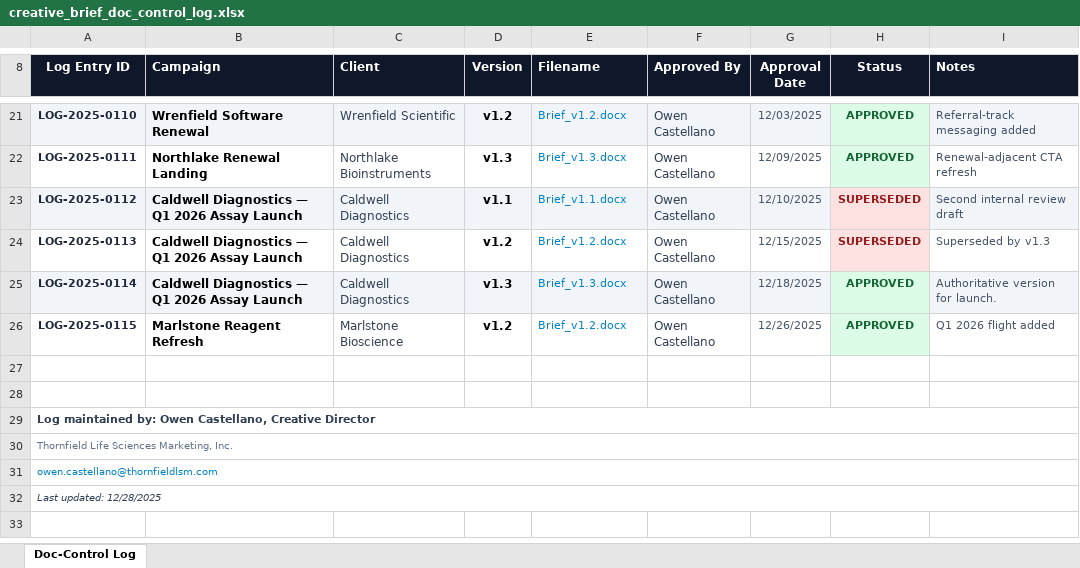
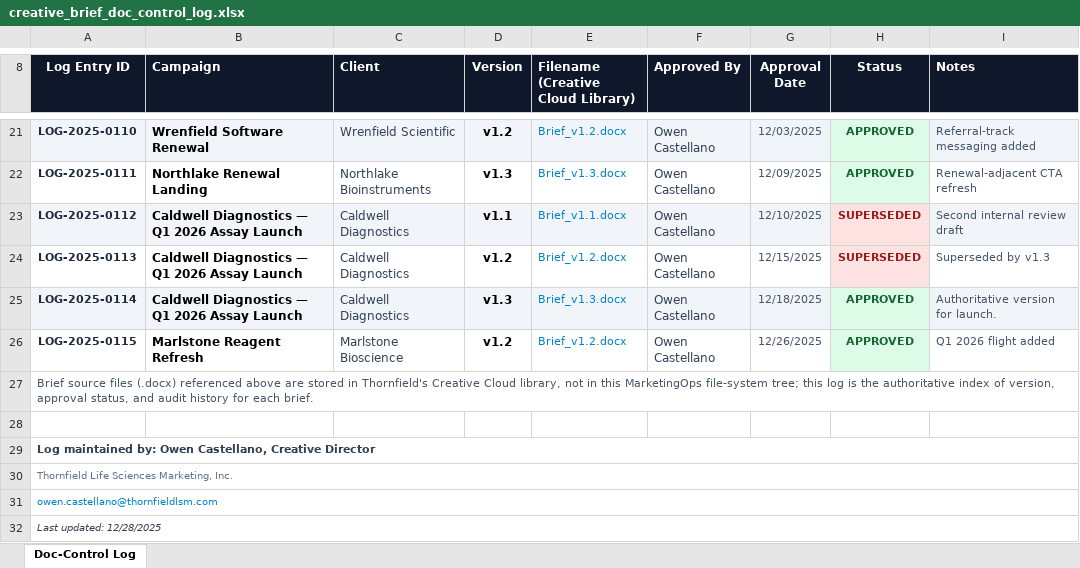
Before and after one commit to tesskarnes8-blip/S-M-48-files, an Excel workbook: filesystem/Creative/DocControl/creative_brief_doc_control_log.xlsx, sheet Doc-Control Log, drawn as a sheet; only a part is shown, gaps mark what is left out; values as stored, in another font and other column widths than the file's, no borders; the diff names each change by its address in the sheet, - before the commit and + after, or states it on an @@ line.

```diff
--- a/filesystem/Creative/DocControl/creative_brief_doc_control_log.xlsx (sheet Doc-Control Log)
+++ b/filesystem/Creative/DocControl/creative_brief_doc_control_log.xlsx (sheet Doc-Control Log)
-E8: Filename
+E8: Filename (Creative Cloud Library)
-A27 (Log Entry ID): (empty)
+A27 (Log Entry ID): Brief source files (.docx) referenced above are stored in Thornfield's Creative Cloud library, not in this MarketingOps file-system tree; this log is the authoritative index of version, approval status, and audit history for each brief.
+A27:I27 merged
```
Also changed, not shown: filesystem/Finance/Billing/FenwickGenomics_Dec2025_statement.xlsx, filesystem/Finance/Billing/Q4_2025_billing_export.xlsx, 13 other files.
